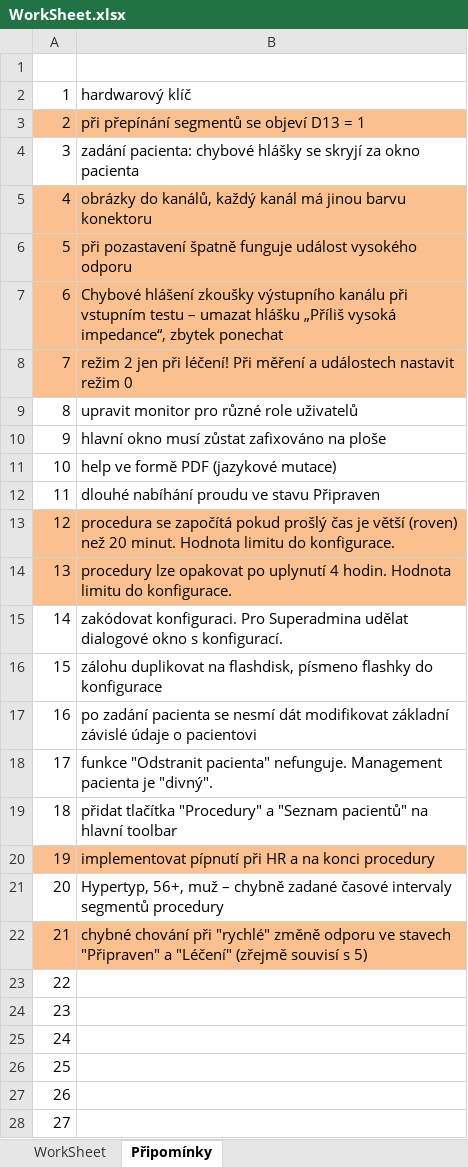
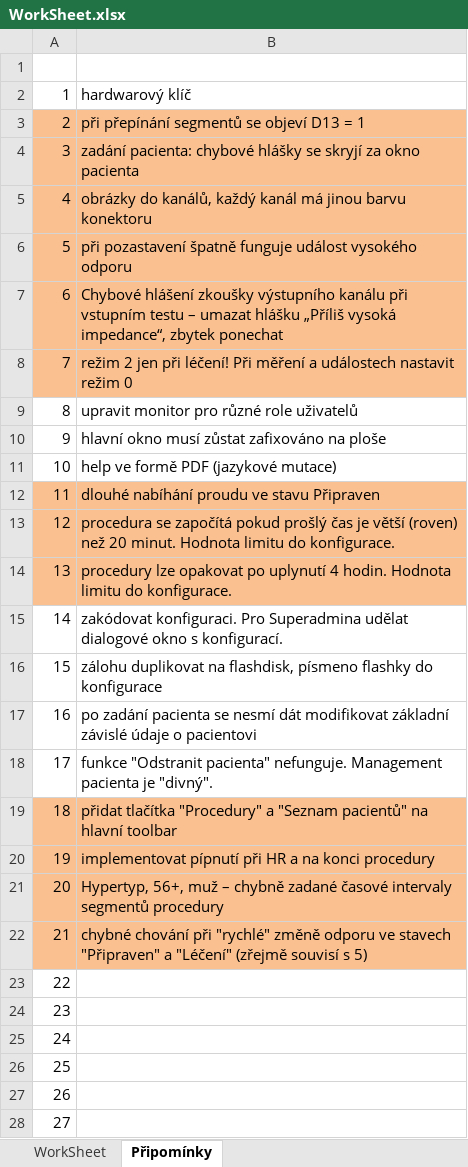
Before and after one commit to martinkvoch/stimmsmart, an Excel workbook: MDM/WorkSheet.xlsx, sheet Připomínky, drawn as a sheet; only a part is shown; values as stored, in another font and other column widths than the file's, no borders; the diff names each change by its address in the sheet, - before the commit and + after, or states it on an @@ line.

```diff
--- a/MDM/WorkSheet.xlsx (sheet Připomínky)
+++ b/MDM/WorkSheet.xlsx (sheet Připomínky)
-A4:B4 fill: none
+A4:B4 fill: #FAC090
-A12:B12 fill: none
+A12:B12 fill: #FAC090
-A19:B19 fill: none
+A19:B19 fill: #FAC090
-A21:B21 fill: none
+A21:B21 fill: #FAC090
```
Also changed, not shown: sheet WorkSheet, 16 other files.
